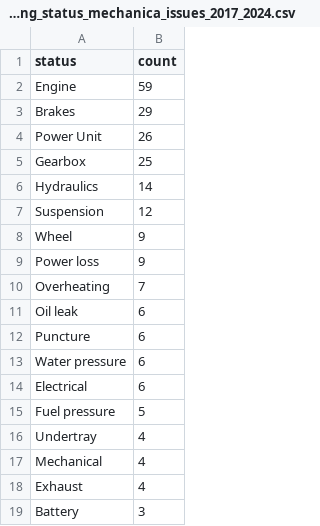
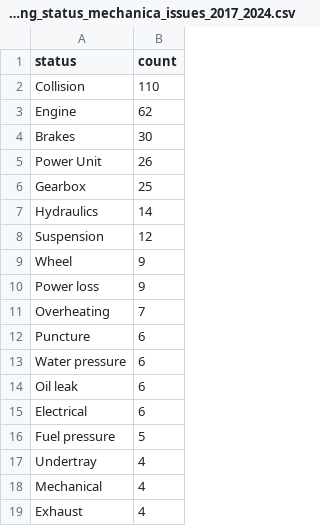
Before and after one commit to armankhoshnevis/F1-Data-Analysis, a CSV file: Datasets/finishing_status_mechanica_issues_2017_2024.csv, drawn as a sheet; only a part is shown; the shorter side is filled out with more unchanged rows; the diff covers the shown part only.

```diff
--- a/Datasets/finishing_status_mechanica_issues_2017_2024.csv
+++ b/Datasets/finishing_status_mechanica_issues_2017_2024.csv
@@ -1,4 +1,5 @@
 status,count
-Engine,59
-Brakes,29
+Collision,110
+Engine,62
+Brakes,30
 Power Unit,26
@@ -10,5 +11,5 @@ Power loss,9
 Overheating,7
-Oil leak,6
 Puncture,6
 Water pressure,6
+Oil leak,6
 Electrical,6
```
Also changed, not shown: 2 added rows, 2 removed rows, 12 moved rows and 1 edited cell elsewhere in this file, Datasets/constructor_standings.csv, Datasets/driver_info.csv, 6 other files.
